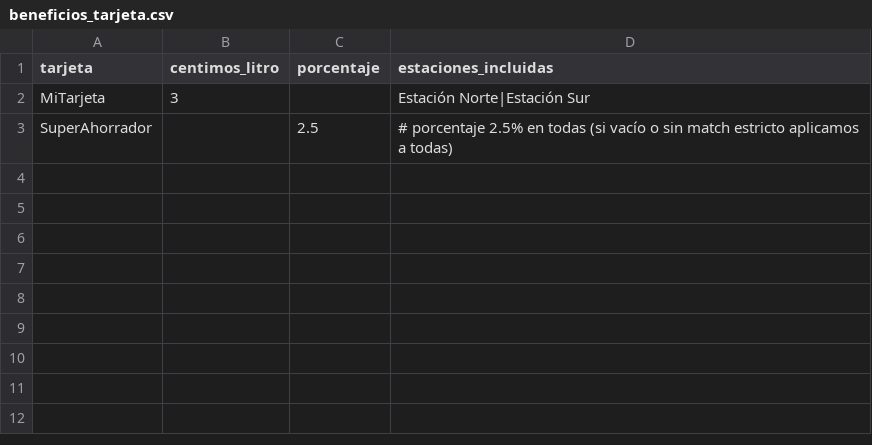
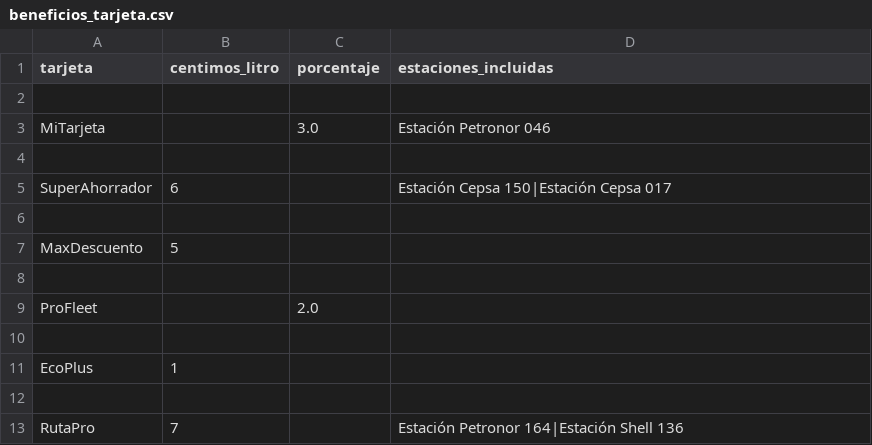
Before and after one commit to Butxer93/data_science_group, a CSV file: data/beneficios_tarjeta.csv, drawn as a sheet.

```diff
--- a/data/beneficios_tarjeta.csv
+++ b/data/beneficios_tarjeta.csv
@@ -1,3 +1,13 @@
 tarjeta,centimos_litro,porcentaje,estaciones_incluidas
-MiTarjeta,3,,Estación Norte|Estación Sur
-SuperAhorrador,,2.5,      # porcentaje 2.5% en todas (si vacío o sin match estricto aplicamos a todas)
+
+MiTarjeta,,3.0,Estación Petronor 046
+
+SuperAhorrador,6,,Estación Cepsa 150|Estación Cepsa 017
+
+MaxDescuento,5,,
+
+ProFleet,,2.0,
+
+EcoPlus,1,,
+
+RutaPro,7,,Estación Petronor 164|Estación Shell 136
```
Also changed, not shown: 7 other files.
